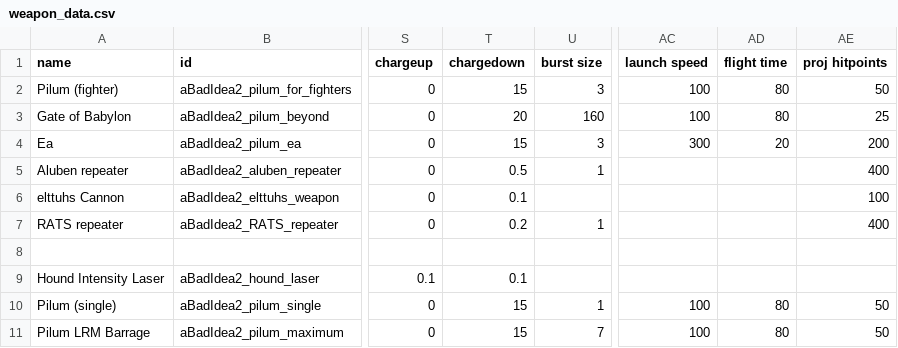
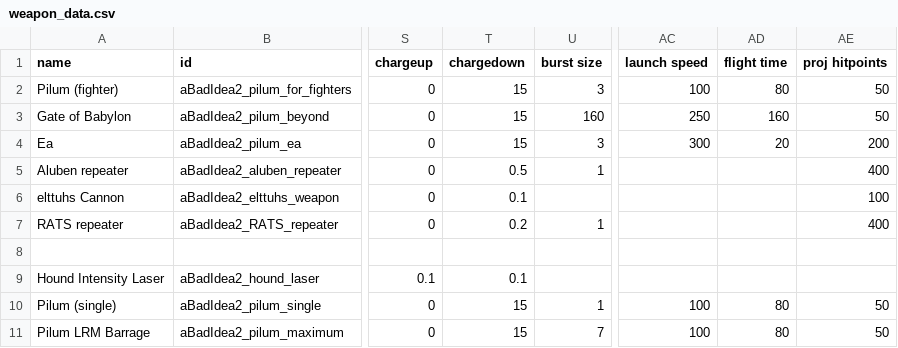
Before and after one commit to lolghurt/iam2-blursed, a CSV file: data/weapons/weapon_data.csv, drawn as a sheet; only a part is shown, gaps mark what is left out; the diff names each change by its address in the sheet, - before the commit and + after, or states it on an @@ line.

```diff
--- a/data/weapons/weapon_data.csv
+++ b/data/weapons/weapon_data.csv
-T3 (chargedown): 20
+T3 (chargedown): 15
-AC3 (launch speed): 100
+AC3 (launch speed): 250
-AD3 (flight time): 80
+AD3 (flight time): 160
-AE3 (proj hitpoints): 25
+AE3 (proj hitpoints): 50
```
Also changed, not shown: data/hulls/ship_data.csv, data/hulls/wing_data.csv, 25 other files.
